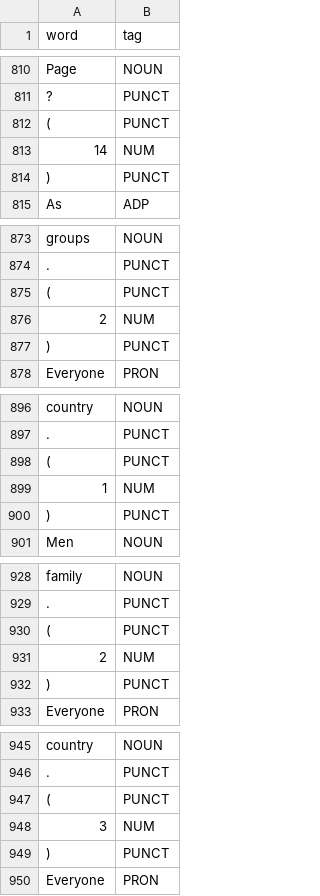
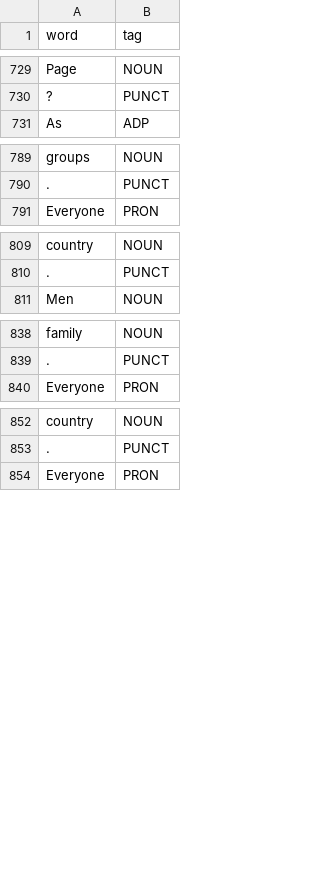
Before and after one commit to stefanolocci/English-Italian-Direct-Translator, a CSV file: En_It_Translator/data/partut/ud-word-pos-partut-test.csv, drawn as a sheet; only a part is shown, gaps mark what is left out; the diff covers the shown part only.

```diff
--- a/En_It_Translator/data/partut/ud-word-pos-partut-test.csv
+++ b/En_It_Translator/data/partut/ud-word-pos-partut-test.csv
@@ -811,5 +730,2 @@ Page	NOUN
 ?	PUNCT
-(	PUNCT
-14	NUM
-)	PUNCT
 As	ADP
@@ -874,5 +790,2 @@ groups	NOUN
 .	PUNCT
-(	PUNCT
-2	NUM
-)	PUNCT
 Everyone	PRON
@@ -897,5 +810,2 @@ country	NOUN
 .	PUNCT
-(	PUNCT
-1	NUM
-)	PUNCT
 Men	NOUN
@@ -929,5 +839,2 @@ family	NOUN
 .	PUNCT
-(	PUNCT
-2	NUM
-)	PUNCT
 Everyone	PRON
@@ -946,5 +853,2 @@ country	NOUN
 .	PUNCT
-(	PUNCT
-3	NUM
-)	PUNCT
 Everyone	PRON
```
Also changed, not shown: 81 removed rows elsewhere in this file, 10 other files.
